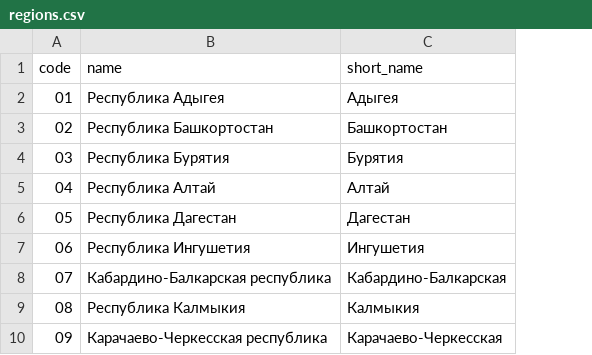
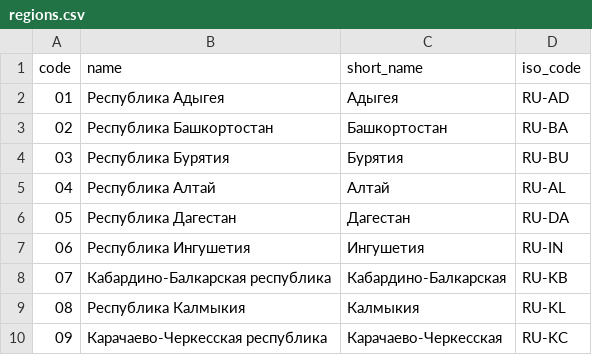
Before and after one commit to PavelSyomin/ru-smb-companies, a CSV file: assets/regions.csv, drawn as a sheet; only a part is shown; the diff names each change by its address in the sheet, - before the commit and + after, or states it on an @@ line.

Commit message:
Add ISO codes to regions

```diff
--- a/assets/regions.csv
+++ b/assets/regions.csv
+column D (iso_code), rows 2-10: RU-AD | RU-BA | RU-BU | RU-AL | RU-DA | RU-IN | RU-KB | RU-KL | RU-KC
```
